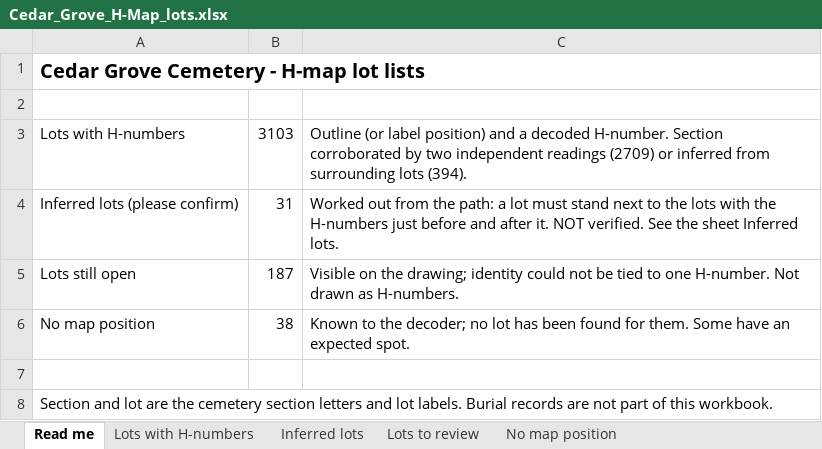
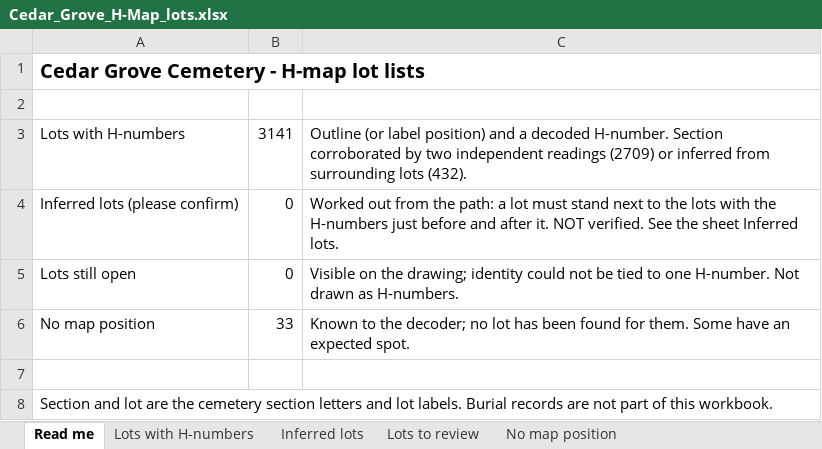
Before and after one commit to ZForgotten44/hafez-, an Excel workbook: h-number-map/site/pdf/Cedar_Grove_H-Map_lots.xlsx, sheet Read me, drawn as a sheet; values as stored, in another font and other column widths than the file's, no borders; the diff names each change by its address in the sheet, - before the commit and + after, or states it on an @@ line.

```diff
--- a/h-number-map/site/pdf/Cedar_Grove_H-Map_lots.xlsx (sheet Read me)
+++ b/h-number-map/site/pdf/Cedar_Grove_H-Map_lots.xlsx (sheet Read me)
-B3: 3103
+B3: 3141
-C3: …surrounding lots (394).
+C3: …surrounding lots (432).
-B4: 31
+B4: 0
-B5: 187
+B5: 0
-B6: 38
+B6: 33
```
Also changed, not shown: sheet Lots to review, sheet Inferred lots, sheet Lots with H-numbers, sheet No map position, 37 other files.
